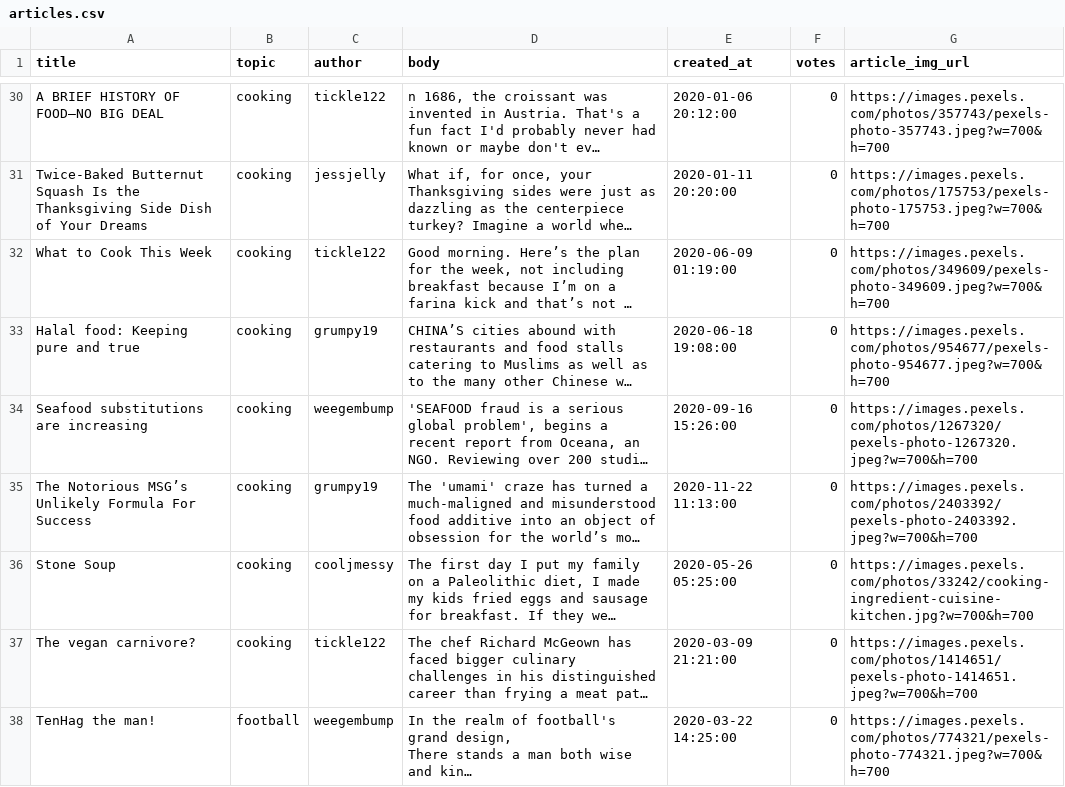
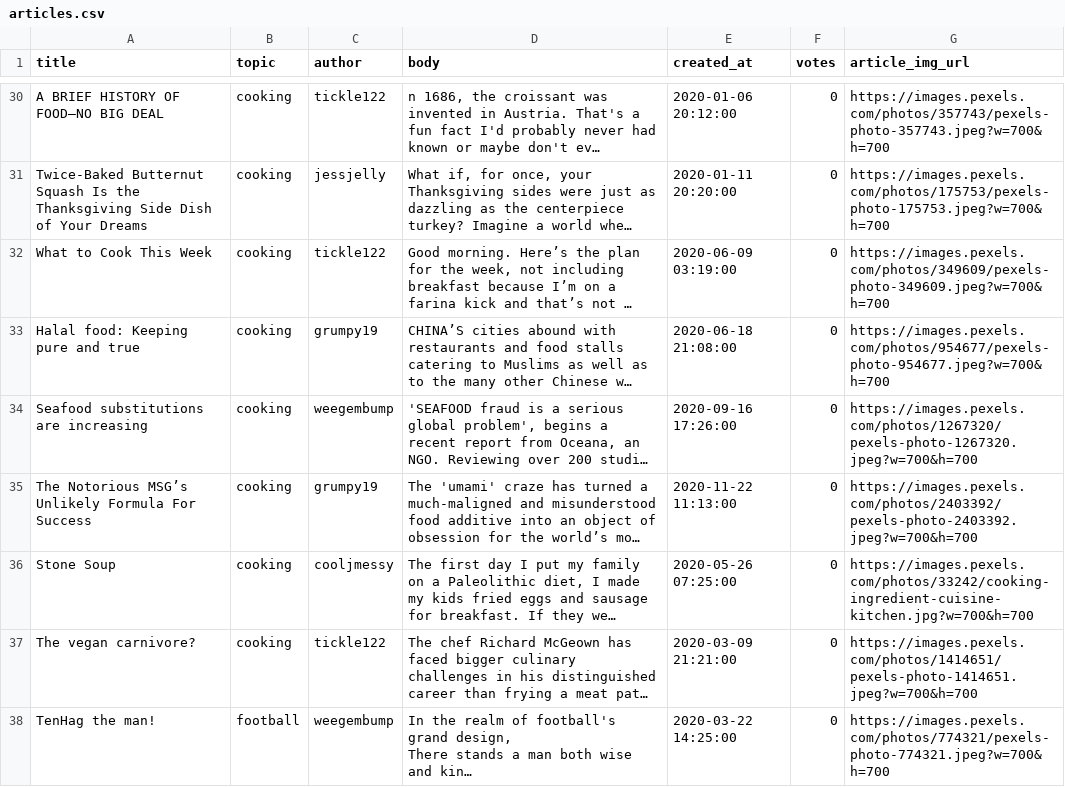
Before and after one commit to Jord000/news-app-supabase, a CSV file: articles.csv, drawn as a sheet; only a part is shown, gaps mark what is left out; long unchanged cells end in …; the diff covers the shown part only; the diff names each change by its address in the sheet, - before the commit and + after, or states it on an @@ line.

```diff
--- a/articles.csv
+++ b/articles.csv
-E32 (created_at): 2020-06-09 01:19:00
+E32 (created_at): 2020-06-09 03:19:00
-E33 (created_at): 2020-06-18 19:08:00
+E33 (created_at): 2020-06-18 21:08:00
-E34 (created_at): 2020-09-16 15:26:00
+E34 (created_at): 2020-09-16 17:26:00
-E36 (created_at): 2020-05-26 05:25:00
+E36 (created_at): 2020-05-26 07:25:00
```
Also changed, not shown: 16 edited cells elsewhere in this file, 4 other files.
